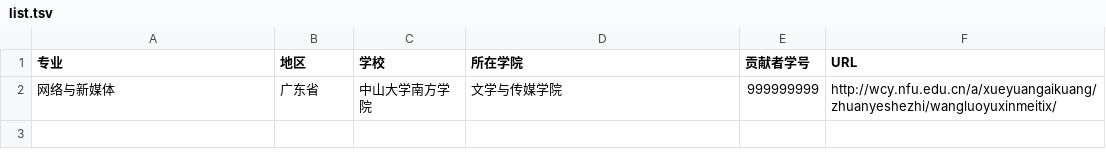
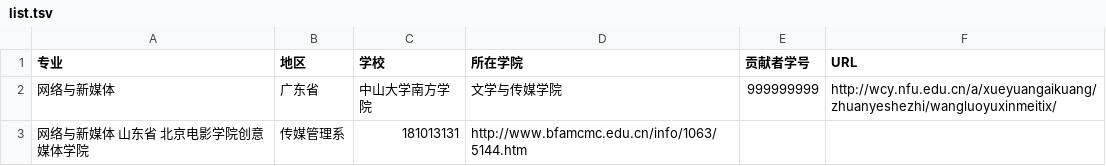
Before and after one commit to hanteng/China_newmedia_undergrad, a TSV file: list.tsv, drawn as a sheet.

Commit message:
Update list.tsv
增加了一个新的学校

```diff
--- a/list.tsv
+++ b/list.tsv
@@ -2 +2,2 @@
 网络与新媒体	广东省	中山大学南方学院	文学与传媒学院	999999999	http://wcy.nfu.edu.cn/a/xueyuangaikuang/zhuanyeshezhi/wangluoyuxinmeitix/
+网络与新媒体  山东省 北京电影学院创意媒体学院	传媒管理系	181013131	http://www.bfamcmc.edu.cn/info/1063/5144.htm
```
